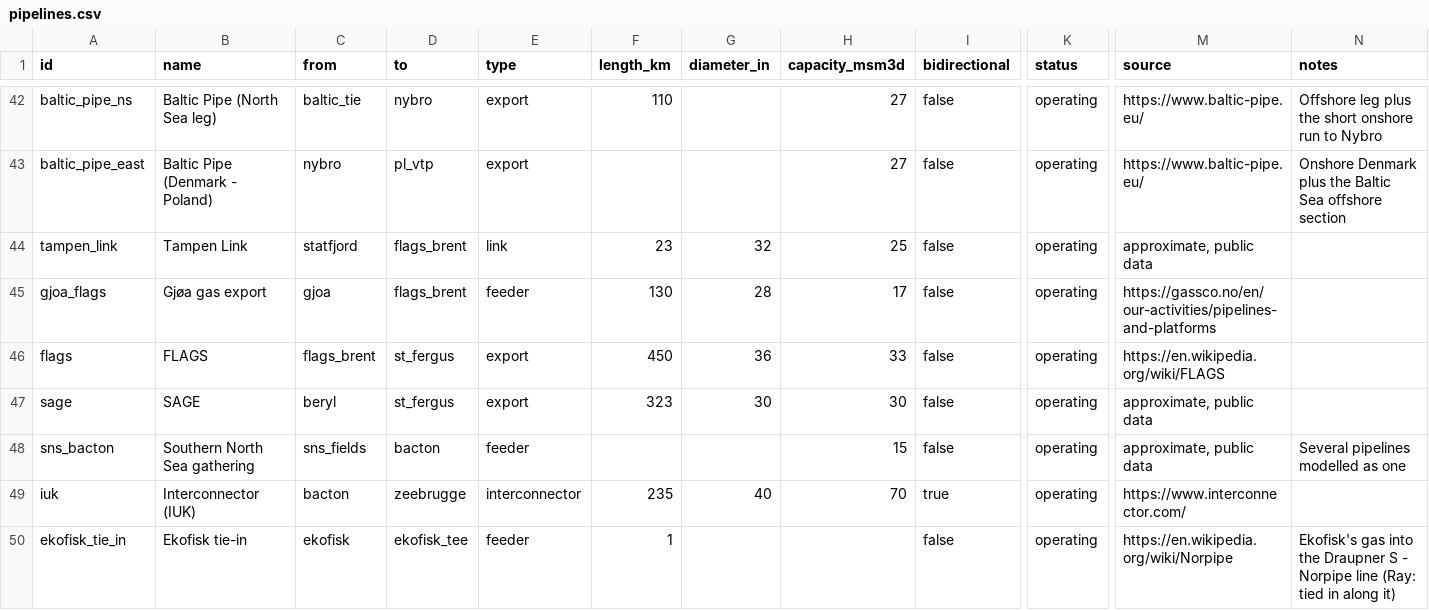
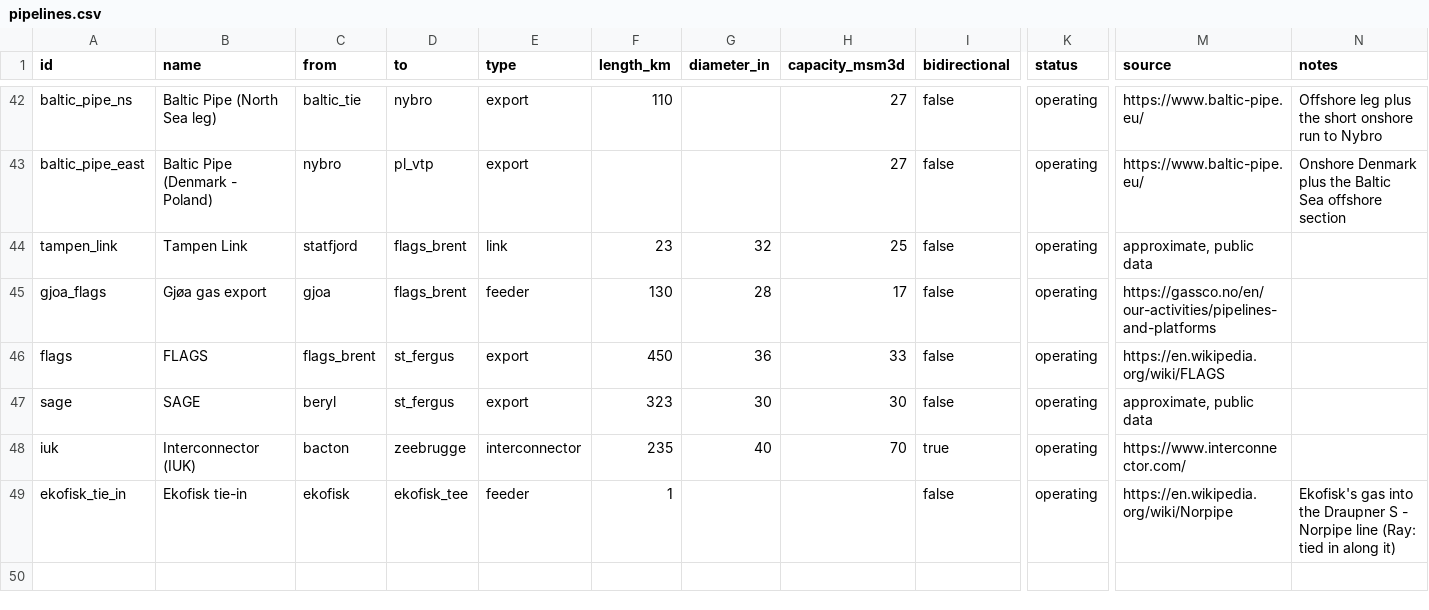
Before and after one commit to Rayha33/nora-network, a CSV file: data/pipelines.csv, drawn as a sheet; only a part is shown, gaps mark what is left out; rows hold the shown columns only; the diff names each change by its address in the sheet, - before the commit and + after, or states it on an @@ line.

```diff
--- a/data/pipelines.csv
+++ b/data/pipelines.csv
-row 48: sns_bacton | Southern North Sea gathering | sns_fields | bacton | feeder |  |  | 15 | false | operating | approximate, public data | Several pipelines modelled as one
```
Also changed, not shown: data/nodes.csv, 15 other files.
